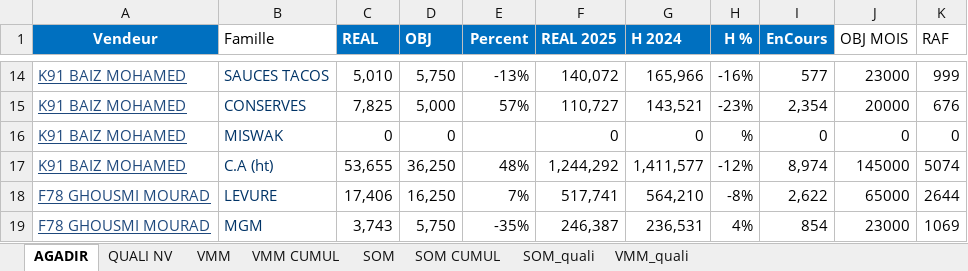
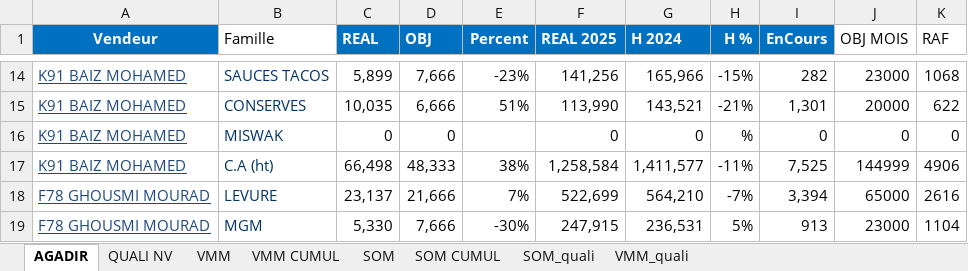
Before and after one commit to guostonline/excel-converter, an Excel workbook: excel/finale_jour.xlsx, sheet AGADIR, drawn as a sheet; only a part is shown, gaps mark what is left out; values as stored, in another font and other column widths than the file's, no borders; conditional formats not drawn; removed rows and columns are numbered as before the commit, all else as after; the diff covers the shown part only; the diff names each change by its address in the sheet, - before the commit and + after, or states it on an @@ line.

```diff
--- a/excel/finale_jour.xlsx (sheet AGADIR)
+++ b/excel/finale_jour.xlsx (sheet AGADIR)
-C14 (REAL): 5,010
+C14 (REAL): 5,899
-D14 (OBJ): 5,750
+D14 (OBJ): 7,666
-E14 (Percent): -13%
+E14 (Percent): -23%
-F14 (REAL 2025): 140,072
+F14 (REAL 2025): 141,256
-H14 (H %): -16%
+H14 (H %): -15%
-I14 (EnCours): 577
+I14 (EnCours): 282
-K14 (RAF): 999
+K14 (RAF): 1068
-C15 (REAL): 7,825
+C15 (REAL): 10,035
-D15 (OBJ): 5,000
+D15 (OBJ): 6,666
-E15 (Percent): 57%
+E15 (Percent): 51%
-F15 (REAL 2025): 110,727
+F15 (REAL 2025): 113,990
-H15 (H %): -23%
+H15 (H %): -21%
-I15 (EnCours): 2,354
+I15 (EnCours): 1,301
-K15 (RAF): 676
+K15 (RAF): 622
-row 17: K91 BAIZ MOHAMED | C.A (ht) | 53,655 | 36,250 | 48% | 1,244,292 | 1,411,577 | -12% | 8,974 | 145000 | 5074
+row 17: K91 BAIZ MOHAMED | C.A (ht) | 66,498 | 48,333 | 38% | 1,258,584 | 1,411,577 | -11% | 7,525 | 144999 | 4906
-C18 (REAL): 17,406
+C18 (REAL): 23,137
-D18 (OBJ): 16,250
+D18 (OBJ): 21,666
-F18 (REAL 2025): 517,741
+F18 (REAL 2025): 522,699
-H18 (H %): -8%
+H18 (H %): -7%
-I18 (EnCours): 2,622
+I18 (EnCours): 3,394
-K18 (RAF): 2644
+K18 (RAF): 2616
-C19 (REAL): 3,743
+C19 (REAL): 5,330
-D19 (OBJ): 5,750
+D19 (OBJ): 7,666
-E19 (Percent): -35%
+E19 (Percent): -30%
-F19 (REAL 2025): 246,387
+F19 (REAL 2025): 247,915
-H19 (H %): 4%
+H19 (H %): 5%
-I19 (EnCours): 854
+I19 (EnCours): 913
-K19 (RAF): 1069
+K19 (RAF): 1104
```
Also changed, not shown: 15 added rows, 15 removed rows and 582 edited cells elsewhere in this sheet, sheet VMM, sheet SOM, sheet VMM CUMUL, sheet SOM CUMUL, sheet QUALI NV, 3 other files.
